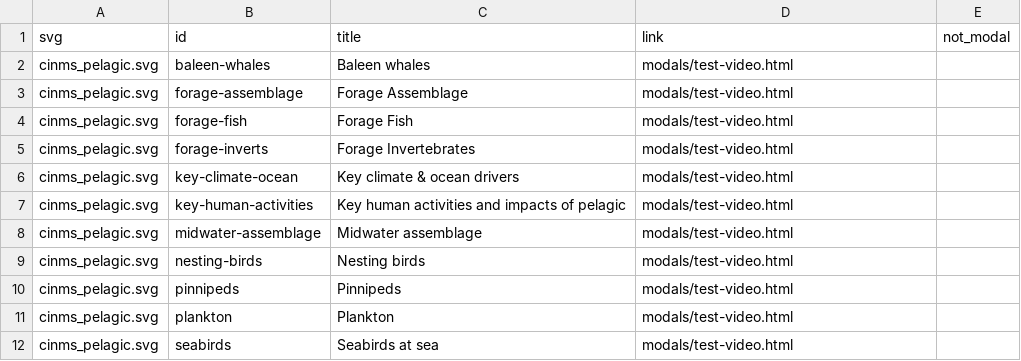
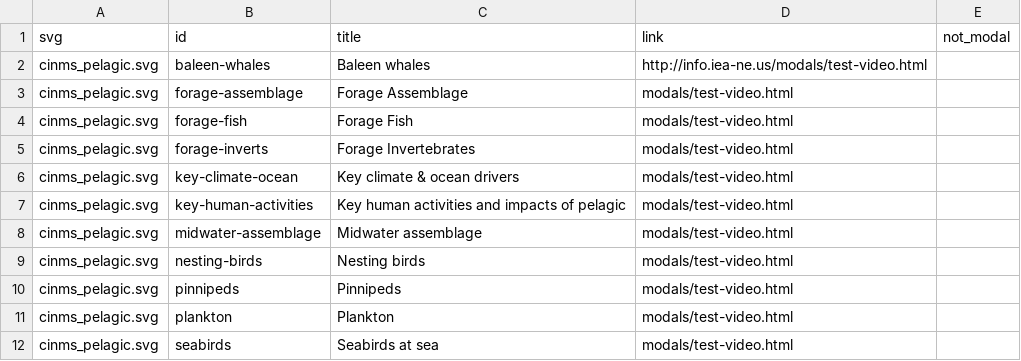
Before and after one commit to marinebon/info-demo, a CSV file: docs/svg/svg_links.csv, drawn as a sheet.

```diff
--- a/docs/svg/svg_links.csv
+++ b/docs/svg/svg_links.csv
@@ -1,3 +1,3 @@
 svg,id,title,link,not_modal
-cinms_pelagic.svg,baleen-whales,Baleen whales,modals/test-video.html,
+cinms_pelagic.svg,baleen-whales,Baleen whales,http://info.iea-ne.us/modals/test-video.html,
 cinms_pelagic.svg,forage-assemblage,Forage Assemblage,modals/test-video.html,
```
Also changed, not shown: svg/svg_links.csv, 5 other files.
